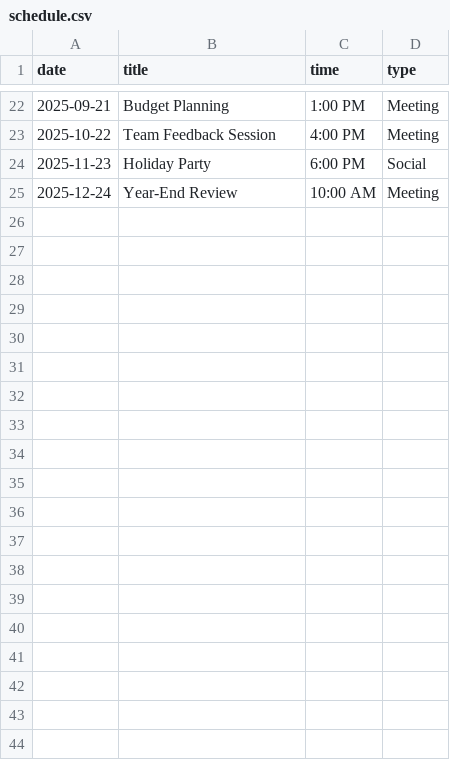
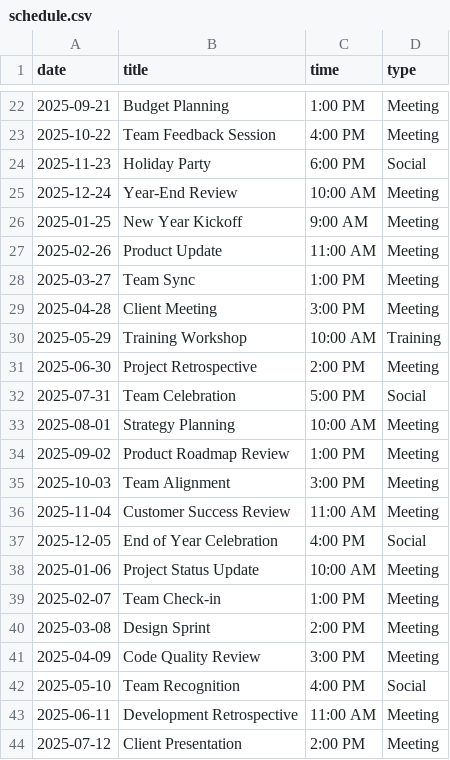
Before and after one commit to ZacksBroDev/MHKWebsite, a CSV file: public/data/schedule.csv, drawn as a sheet; only a part is shown, gaps mark what is left out; the diff covers the shown part only; the diff names each change by its address in the sheet, - before the commit and + after, or states it on an @@ line.

```diff
--- a/public/data/schedule.csv
+++ b/public/data/schedule.csv
+row 26: 2025-01-25 | New Year Kickoff | 9:00 AM | Meeting
+row 27: 2025-02-26 | Product Update | 11:00 AM | Meeting
+row 28: 2025-03-27 | Team Sync | 1:00 PM | Meeting
+row 29: 2025-04-28 | Client Meeting | 3:00 PM | Meeting
+row 30: 2025-05-29 | Training Workshop | 10:00 AM | Training
+row 31: 2025-06-30 | Project Retrospective | 2:00 PM | Meeting
+row 32: 2025-07-31 | Team Celebration | 5:00 PM | Social
+row 33: 2025-08-01 | Strategy Planning | 10:00 AM | Meeting
+row 34: 2025-09-02 | Product Roadmap Review | 1:00 PM | Meeting
+row 35: 2025-10-03 | Team Alignment | 3:00 PM | Meeting
+row 36: 2025-11-04 | Customer Success Review | 11:00 AM | Meeting
+row 37: 2025-12-05 | End of Year Celebration | 4:00 PM | Social
+row 38: 2025-01-06 | Project Status Update | 10:00 AM | Meeting
+row 39: 2025-02-07 | Team Check-in | 1:00 PM | Meeting
+row 40: 2025-03-08 | Design Sprint | 2:00 PM | Meeting
+row 41: 2025-04-09 | Code Quality Review | 3:00 PM | Meeting
+row 42: 2025-05-10 | Team Recognition | 4:00 PM | Social
+row 43: 2025-06-11 | Development Retrospective | 11:00 AM | Meeting
+row 44: 2025-07-12 | Client Presentation | 2:00 PM | Meeting
```
Also changed, not shown: 20 added rows elsewhere in this file, 3 other files.
